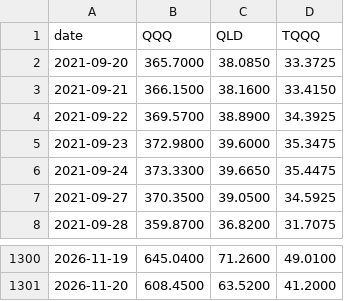
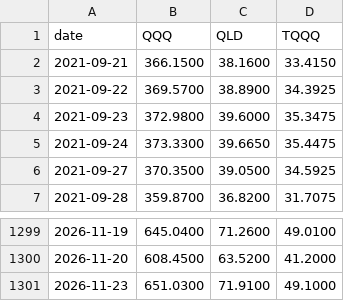
Before and after one commit to imtaehyun/tripod-signal, a CSV file: data/etf.csv, drawn as a sheet; only a part is shown, gaps mark what is left out.

```diff
--- a/data/etf.csv
+++ b/data/etf.csv
@@ -1,3 +1,2 @@
 date,QQQ,QLD,TQQQ
-2021-09-20,365.7000,38.0850,33.3725
 2021-09-21,366.1500,38.1600,33.4150
@@ -1301 +1300,2 @@ date,QQQ,QLD,TQQQ
 2026-11-20,608.4500,63.5200,41.2000
+2026-11-23,651.0300,71.9100,49.1000
```
Also changed, not shown: data/ndx.csv, data/vix.csv.
